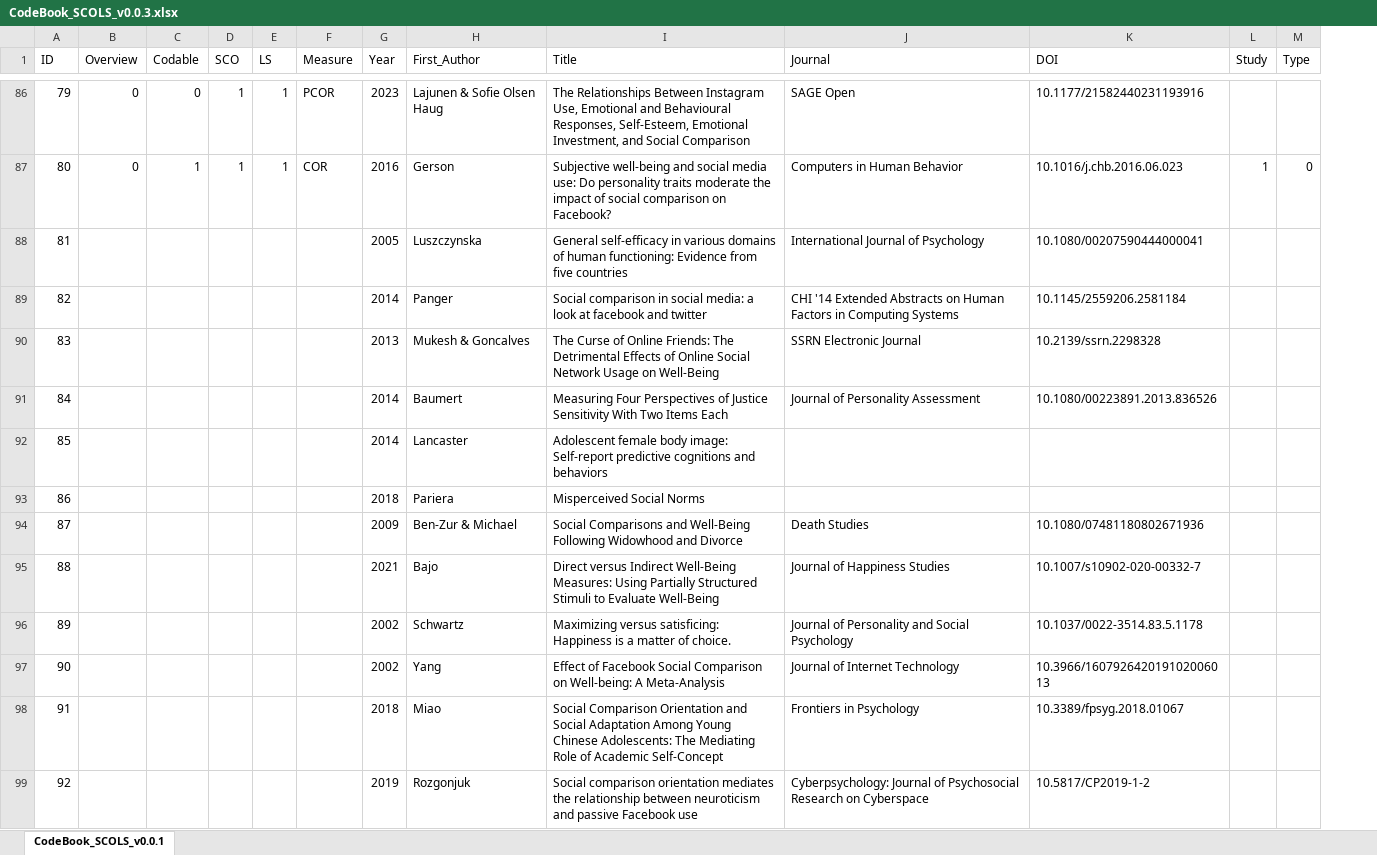
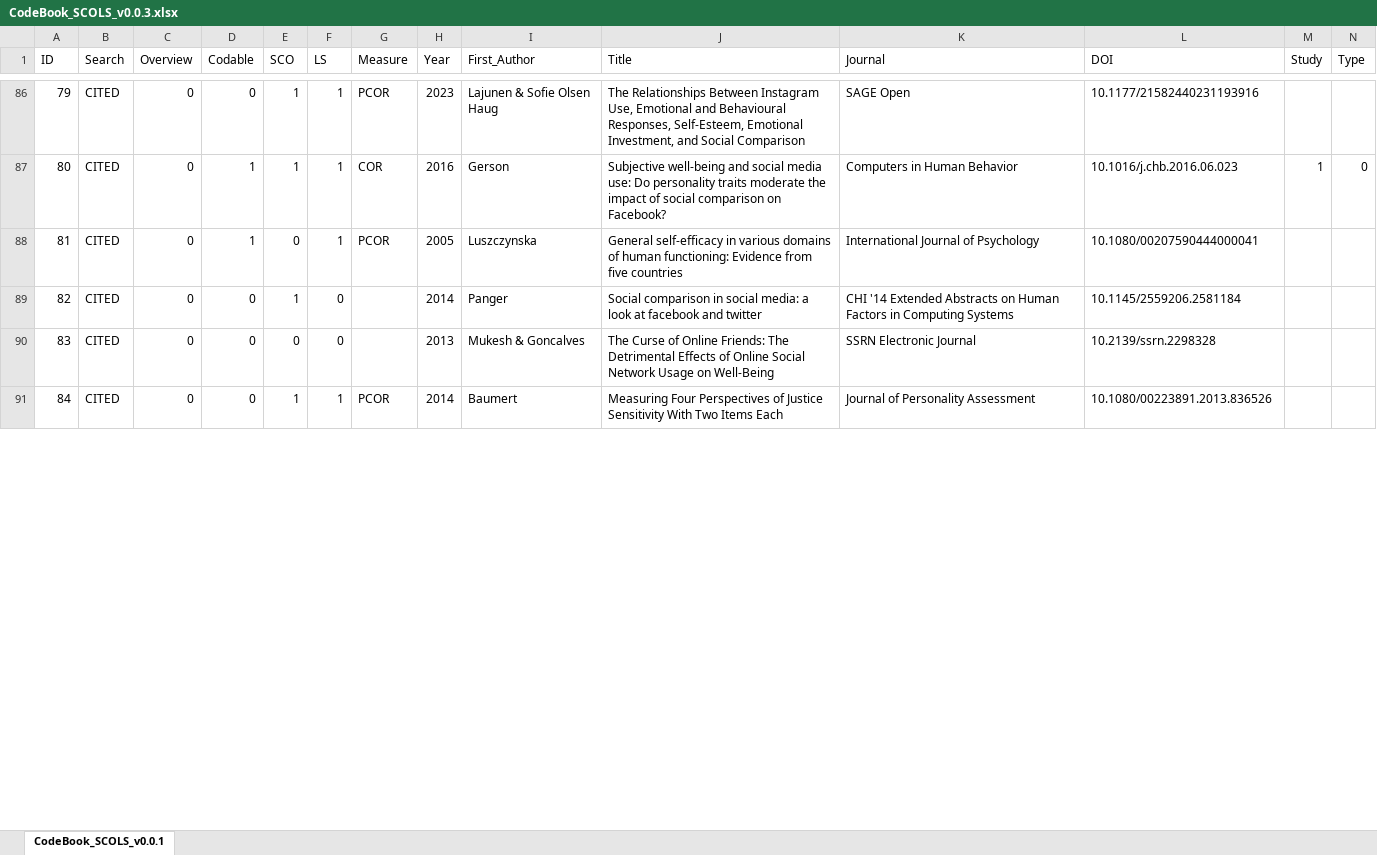
Before and after one commit to sinnyuki/SCO, an Excel workbook: 3_Article_Screen/3_3_Meta/CodeBook_SCOLS_v0.0.3.xlsx, sheet CodeBook_SCOLS_v0.0.1, drawn as a sheet; only a part is shown, gaps mark what is left out; values as stored, in another font and other column widths than the file's, no borders; removed rows and columns are numbered as before the commit, all else as after; rows hold the shown columns only; the diff covers the shown part only; the diff names each change by its address in the sheet, - before the commit and + after, or states it on an @@ line.

Commit message:
Meta_SCOLS_150
完成meta

```diff
--- a/3_Article_Screen/3_3_Meta/CodeBook_SCOLS_v0.0.3.xlsx (sheet CodeBook_SCOLS_v0.0.1)
+++ b/3_Article_Screen/3_3_Meta/CodeBook_SCOLS_v0.0.3.xlsx (sheet CodeBook_SCOLS_v0.0.1)
+column B (Search), rows 86-91: all CITED
-C88:C91 (Overview): (empty)
+C88:C91 (Overview): 0
-D88 (Codable): (empty)
+D88 (Codable): 1
-E88 (SCO): (empty)
+E88 (SCO): 0
-F88 (LS): (empty)
+F88 (LS): 1
-G88 (Measure): (empty)
+G88 (Measure): PCOR
-D89:D91 (Codable): (empty)
+D89:D91 (Codable): 0
-E89 (SCO): (empty)
+E89 (SCO): 1
-F89:F90 (LS): (empty)
+F89:F90 (LS): 0
-E90 (SCO): (empty)
+E90 (SCO): 0
-E91 (SCO): (empty)
+E91 (SCO): 1
-F91 (LS): (empty)
+F91 (LS): 1
-G91 (Measure): (empty)
+G91 (Measure): PCOR
-row 92: 85 |  |  |  |  |  | 2014 | Lancaster | Adolescent female body image: Self-report predictive cognitions and behaviors
-row 93: 86 |  |  |  |  |  | 2018 | Pariera | Misperceived Social Norms
-row 94: 87 |  |  |  |  |  | 2009 | Ben-Zur & Michael | Social Comparisons and Well-Being Following Widowhood and Divorce | Death Studies | 10.1080/07481180802671936
-row 95: 88 |  |  |  |  |  | 2021 | Bajo | Direct versus Indirect Well-Being Measures: Using Partially Structured Stimuli to Evaluate Well-Being | Journal of Happiness Studies | 10.1007/s10902-020-00332-7
-row 96: 89 |  |  |  |  |  | 2002 | Schwartz | Maximizing versus satisficing: Happiness is a matter of choice. | Journal of Personality and Social Psychology | 10.1037/0022-3514.83.5.1178
-row 97: 90 |  |  |  |  |  | 2002 | Yang | Effect of Facebook Social Comparison on Well-being: A Meta-Analysis | Journal of Internet Technology | 10.3966/160792642019102006013
-row 98: 91 |  |  |  |  |  | 2018 | Miao | Social Comparison Orientation and Social Adaptation Among Young Chinese Adolescents: The Mediating Role of Academic Self-Concept | Frontiers in Psychology | 10.3389/fpsyg.2018.01067
-row 99: 92 |  |  |  |  |  | 2019 | Rozgonjuk | Social comparison orientation mediates the relationship between neuroticism and passive Facebook use | Cyberpsychology: Journal of Psychosocial Research on Cyberspace | 10.5817/CP2019-1-2
```
Also changed, not shown: 68 added rows, 8 removed rows and 7 edited cells elsewhere in this sheet, 10 other files.
